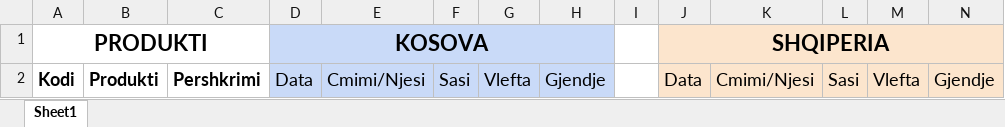
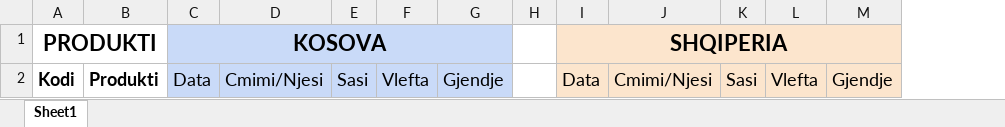
Before and after one commit to irvirr4444/Inventari, an Excel workbook: docs/excel/Inventari Excel Template.xlsx, sheet Sheet1, drawn as a sheet; values as stored, in another font and other column widths than the file's, no borders; charts and pictures not drawn; the diff names each change by its address in the sheet, - before the commit and + after, or states it on an @@ line.

Commit message:
fixed excel and added search in the products

```diff
--- a/docs/excel/Inventari Excel Template.xlsx (sheet Sheet1)
+++ b/docs/excel/Inventari Excel Template.xlsx (sheet Sheet1)
-column C, row 2: Pershkrimi
```
Also changed, not shown: 11 other files.
